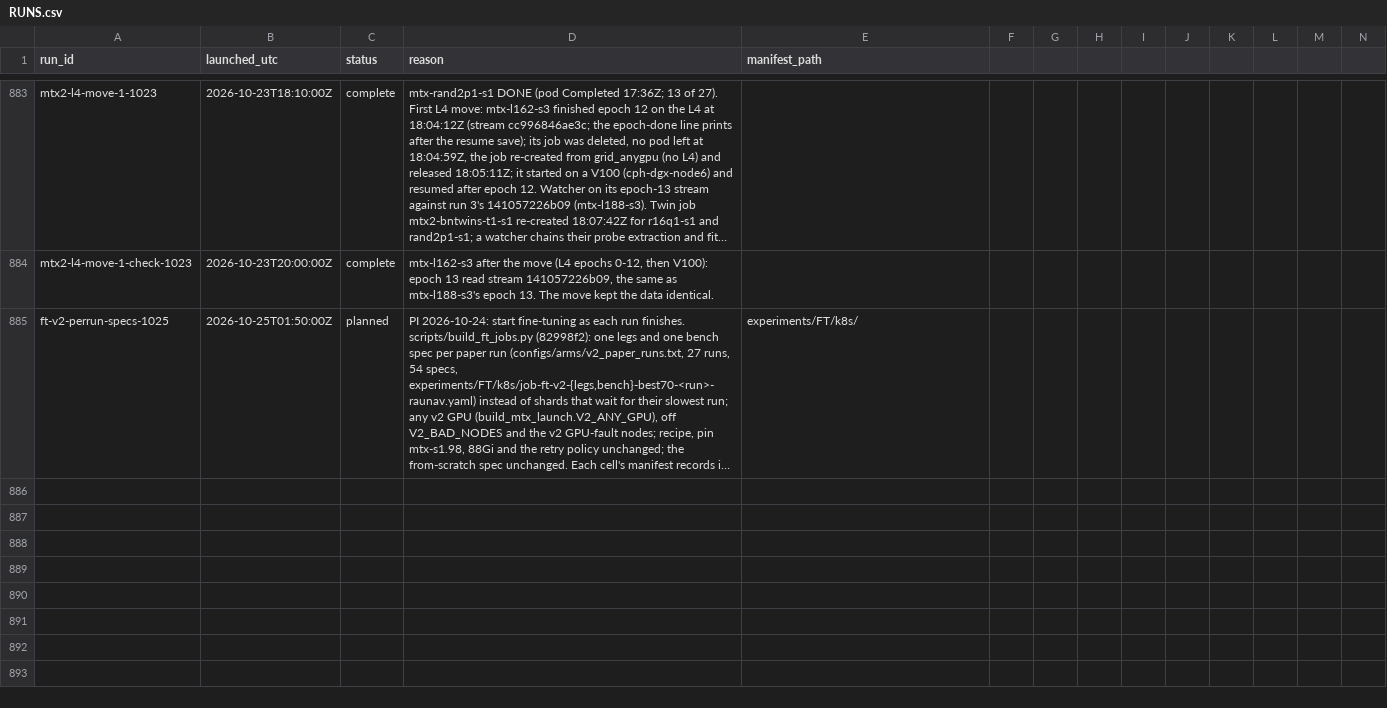
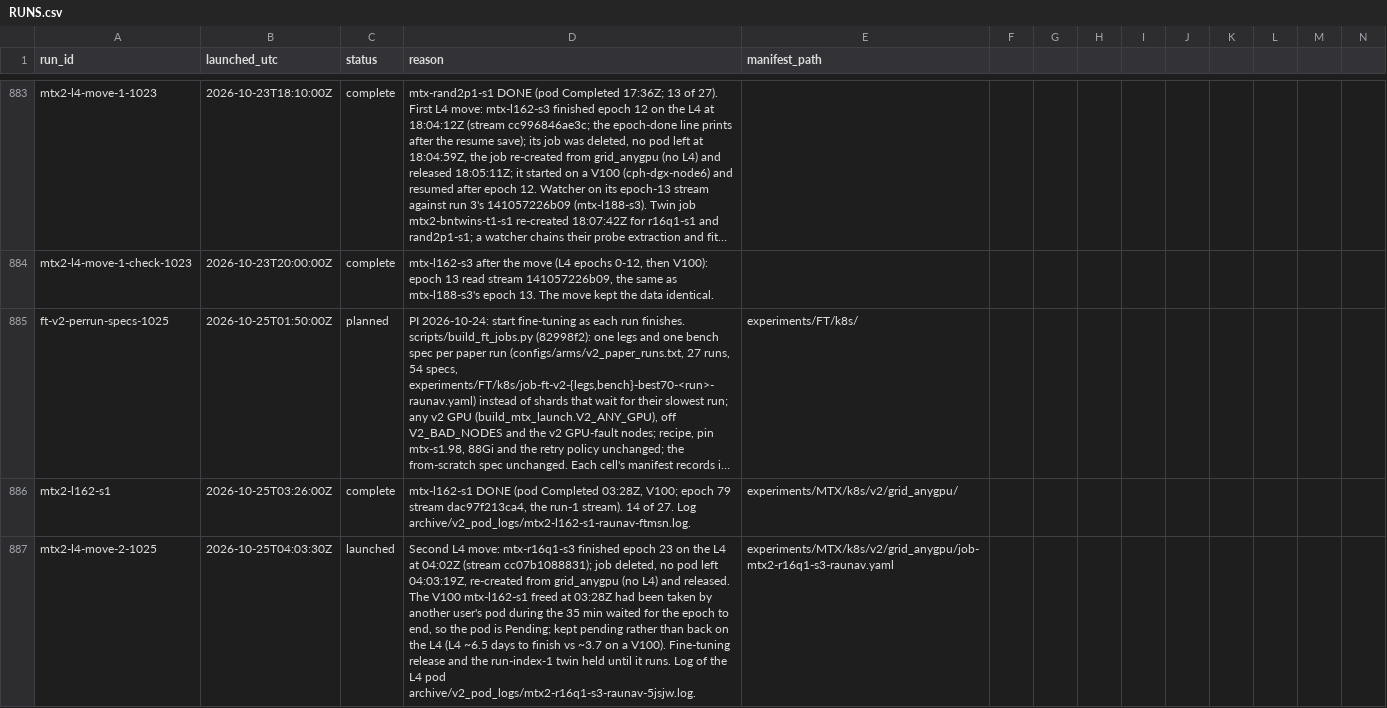
Before and after one commit to raunavm/transferlearningsophon, a CSV file: experiments/RUNS.csv, drawn as a sheet; only a part is shown, gaps mark what is left out; long unchanged cells end in …; rows hold the shown columns only; the diff names each change by its address in the sheet, - before the commit and + after, or states it on an @@ line.

Commit message:
ledger: second L4 move

```diff
--- a/experiments/RUNS.csv
+++ b/experiments/RUNS.csv
+row 886: mtx2-l162-s1 | 2026-10-25T03:26:00Z | complete | mtx-l162-s1 DONE (pod Completed 03:28Z, V100; epoch 79 stream dac97f213ca4, the run-1 stream). 14 of 27. Log archive/v2_pod_logs/mtx2-l162-s1-raunav-ftmsn.log. | experiments/MTX/k8s/v2/grid_anygpu/
+row 887: mtx2-l4-move-2-1025 | 2026-10-25T04:03:30Z | launched | Second L4 move: mtx-r16q1-s3 finished epoch 23 on the L4 at 04:02Z (stream cc07b1088831); job deleted, no pod left 04:03:19Z, re-created from grid_anygpu (no L4) and released. The V100 mtx-l162-s1 freed at 03:28Z had been taken by another user's pod during the 35 min waited for the epoch to end, so the pod is Pending; kept pending rather than back on the L4 (L4 ~6.5 days to finish vs ~3.7 on a V100). Fine-tuning release and the run-index-1 twin held until it runs. Log of the L4 pod archive/v2_pod_logs/mtx2-r16q1-s3-raunav-5jsjw.log. | experiments/MTX/k8s/v2/grid_anygpu/job-mtx2-r16q1-s3-raunav.yaml
```
